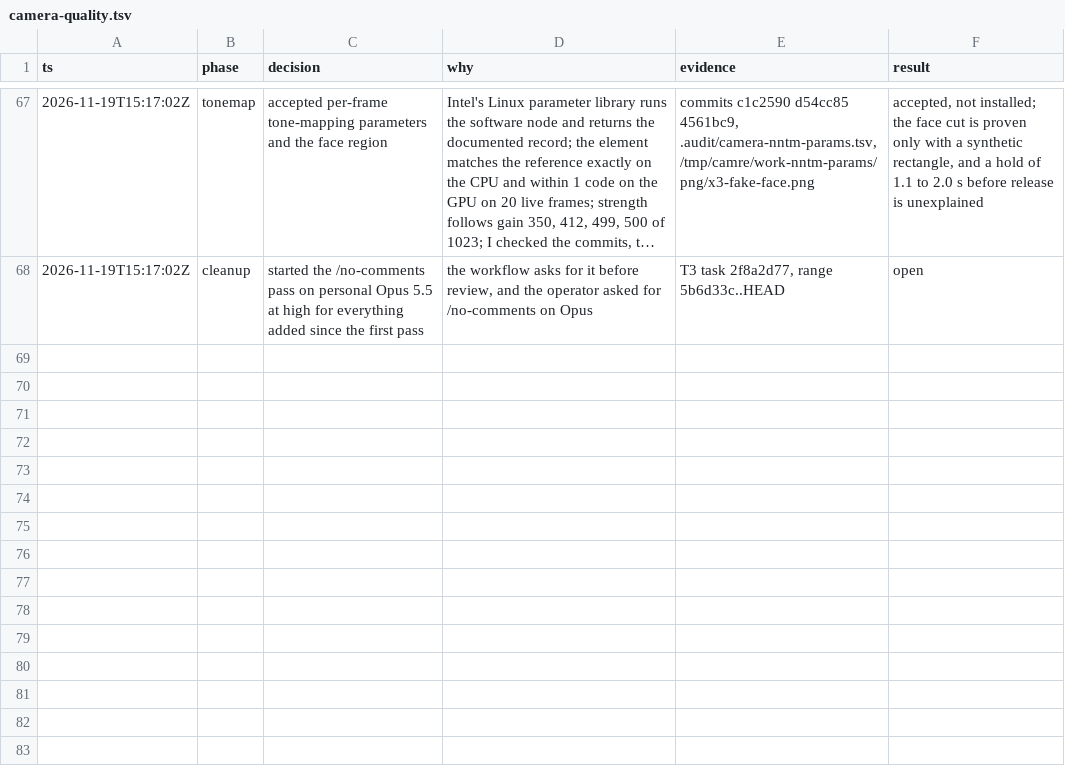
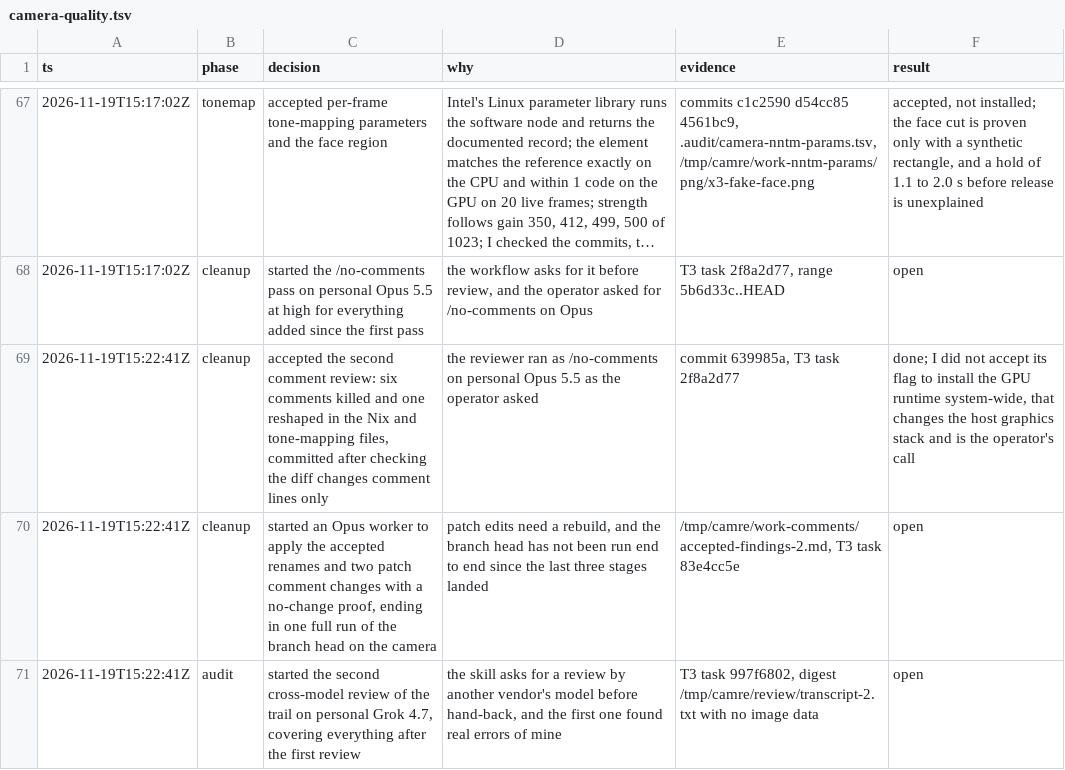
Before and after one commit to Dreaming-Codes/nixos, a TSV file: .audit/camera-quality.tsv, drawn as a sheet; only a part is shown, gaps mark what is left out; long unchanged cells end in …; the diff names each change by its address in the sheet, - before the commit and + after, or states it on an @@ line.

```diff
--- a/.audit/camera-quality.tsv
+++ b/.audit/camera-quality.tsv
+row 69: 2026-11-19T15:22:41Z | cleanup | accepted the second comment review: six comments killed and one reshaped in the Nix and tone-mapping files, committed after checking the diff changes comment lines only | the reviewer ran as /no-comments on personal Opus 5.5 as the operator asked | commit 639985a, T3 task 2f8a2d77 | done; I did not accept its flag to install the GPU runtime system-wide, that changes the host graphics stack and is the operator's call
+row 70: 2026-11-19T15:22:41Z | cleanup | started an Opus worker to apply the accepted renames and two patch comment changes with a no-change proof, ending in one full run of the branch head on the camera | patch edits need a rebuild, and the branch head has not been run end to end since the last three stages landed | /tmp/camre/work-comments/accepted-findings-2.md, T3 task 83e4cc5e | open
+row 71: 2026-11-19T15:22:41Z | audit | started the second cross-model review of the trail on personal Grok 4.7, covering everything after the first review | the skill asks for a review by another vendor's model before hand-back, and the first one found real errors of mine | T3 task 997f6802, digest /tmp/camre/review/transcript-2.txt with no image data | open
```
